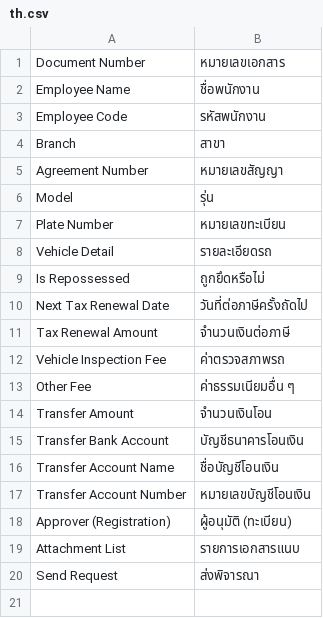
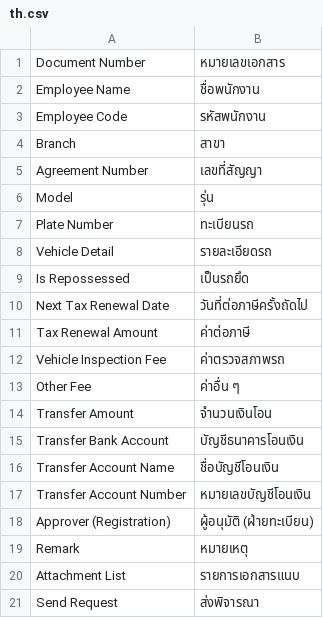
Before and after one commit to tintemduang/k2_return_tax, a CSV file: k2_return_tax/translations/th.csv, drawn as a sheet.

```diff
--- a/k2_return_tax/translations/th.csv
+++ b/k2_return_tax/translations/th.csv
@@ -4,11 +4,11 @@ Employee Code, รหัสพนักงาน,
 Branch, สาขา,
-Agreement Number, หมายเลขสัญญา,
+Agreement Number, เลขที่สัญญา,
 Model, รุ่น
-Plate Number, หมายเลขทะเบียน
+Plate Number, ทะเบียนรถ
 Vehicle Detail, รายละเอียดรถ
-Is Repossessed, ถูกยึดหรือไม่
+Is Repossessed, เป็นรถยึด
 Next Tax Renewal Date, วันที่ต่อภาษีครั้งถัดไป
-Tax Renewal Amount, จำนวนเงินต่อภาษี
+Tax Renewal Amount, ค่าต่อภาษี
 Vehicle Inspection Fee, ค่าตรวจสภาพรถ
-Other Fee, ค่าธรรมเนียมอื่น ๆ
+Other Fee, ค่าอื่น ๆ
 Transfer Amount, จำนวนเงินโอน
@@ -17,3 +17,4 @@ Transfer Account Name, ชื่อบัญชีโอนเงิน
 Transfer Account Number, หมายเลขบัญชีโอนเงิน
-Approver (Registration), ผู้อนุมัติ (ทะเบียน)
+Approver (Registration), ผู้อนุมัติ (ฝ่ายทะเบียน)
+Remark, หมายเหตุ
 Attachment List, รายการเอกสารแนบ
```
Also changed, not shown: 1 other file.
